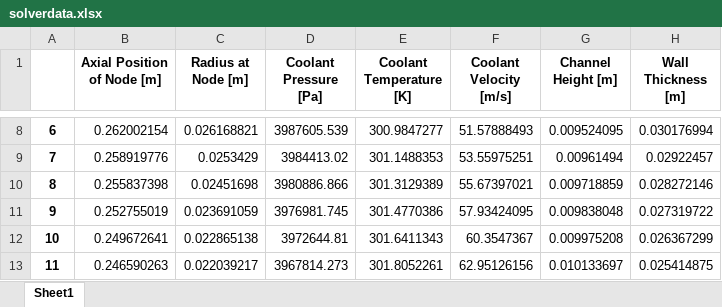
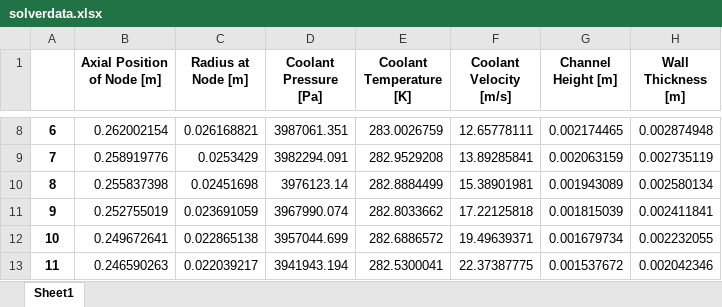
Before and after one commit to Project-Liquid/TheRocket, an Excel workbook: TheEngine/Regen Solver/enginefiles/solverdata.xlsx, sheet Sheet1, drawn as a sheet; only a part is shown, gaps mark what is left out; values as stored, in another font and other column widths than the file's, no borders; the diff covers the shown part only; the diff names each change by its address in the sheet, - before the commit and + after, or states it on an @@ line.

```diff
--- a/TheEngine/Regen Solver/enginefiles/solverdata.xlsx (sheet Sheet1)
+++ b/TheEngine/Regen Solver/enginefiles/solverdata.xlsx (sheet Sheet1)
-D8 (Coolant Pressure [Pa]): 3987605.539
+D8 (Coolant Pressure [Pa]): 3987061.351
-E8 (Coolant Temperature [K]): 300.9847277
+E8 (Coolant Temperature [K]): 283.0026759
-F8 (Coolant Velocity [m/s]): 51.57888493
+F8 (Coolant Velocity [m/s]): 12.65778111
-G8 (Channel Height [m]): 0.009524095
+G8 (Channel Height [m]): 0.002174465
-H8 (Wall Thickness [m]): 0.030176994
+H8 (Wall Thickness [m]): 0.002874948
-D9 (Coolant Pressure [Pa]): 3984413.02
+D9 (Coolant Pressure [Pa]): 3982294.091
-E9 (Coolant Temperature [K]): 301.1488353
+E9 (Coolant Temperature [K]): 282.9529208
-F9 (Coolant Velocity [m/s]): 53.55975251
+F9 (Coolant Velocity [m/s]): 13.89285841
-G9 (Channel Height [m]): 0.00961494
+G9 (Channel Height [m]): 0.002063159
-H9 (Wall Thickness [m]): 0.02922457
+H9 (Wall Thickness [m]): 0.002735119
-D10 (Coolant Pressure [Pa]): 3980886.866
+D10 (Coolant Pressure [Pa]): 3976123.14
-E10 (Coolant Temperature [K]): 301.3129389
+E10 (Coolant Temperature [K]): 282.8884499
-F10 (Coolant Velocity [m/s]): 55.67397021
+F10 (Coolant Velocity [m/s]): 15.38901981
-G10 (Channel Height [m]): 0.009718859
+G10 (Channel Height [m]): 0.001943089
-H10 (Wall Thickness [m]): 0.028272146
+H10 (Wall Thickness [m]): 0.002580134
-D11 (Coolant Pressure [Pa]): 3976981.745
+D11 (Coolant Pressure [Pa]): 3967990.074
-E11 (Coolant Temperature [K]): 301.4770386
+E11 (Coolant Temperature [K]): 282.8033662
-F11 (Coolant Velocity [m/s]): 57.93424095
+F11 (Coolant Velocity [m/s]): 17.22125818
-G11 (Channel Height [m]): 0.009838048
+G11 (Channel Height [m]): 0.001815039
-H11 (Wall Thickness [m]): 0.027319722
+H11 (Wall Thickness [m]): 0.002411841
-D12 (Coolant Pressure [Pa]): 3972644.81
+D12 (Coolant Pressure [Pa]): 3957044.699
-E12 (Coolant Temperature [K]): 301.6411343
+E12 (Coolant Temperature [K]): 282.6886572
-F12 (Coolant Velocity [m/s]): 60.3547367
+F12 (Coolant Velocity [m/s]): 19.49639371
-G12 (Channel Height [m]): 0.009975208
+G12 (Channel Height [m]): 0.001679734
-H12 (Wall Thickness [m]): 0.026367299
+H12 (Wall Thickness [m]): 0.002232055
-D13 (Coolant Pressure [Pa]): 3967814.273
+D13 (Coolant Pressure [Pa]): 3941943.194
-E13 (Coolant Temperature [K]): 301.8052261
+E13 (Coolant Temperature [K]): 282.5300041
-F13 (Coolant Velocity [m/s]): 62.95126156
+F13 (Coolant Velocity [m/s]): 22.37387775
-G13 (Channel Height [m]): 0.010133697
+G13 (Channel Height [m]): 0.001537672
-H13 (Wall Thickness [m]): 0.025414875
+H13 (Wall Thickness [m]): 0.002042346
```
Also changed, not shown: 429 edited cells elsewhere in this sheet, TheEngine/Regen Solver/enginefiles/channeltable.xlsx, TheEngine/Regen Solver/enginefiles/solverdatageometry.xlsx, 14 other files.
